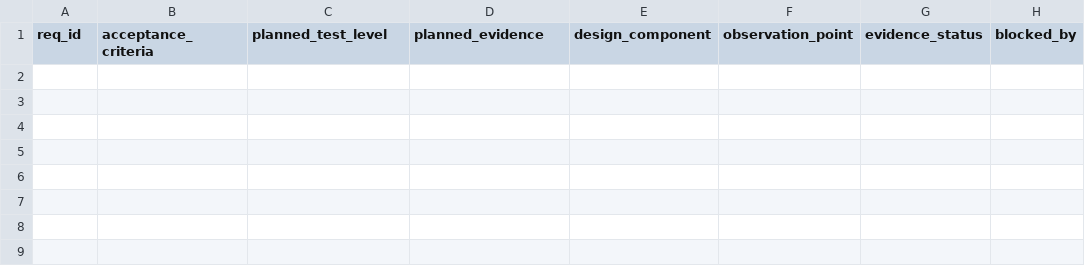
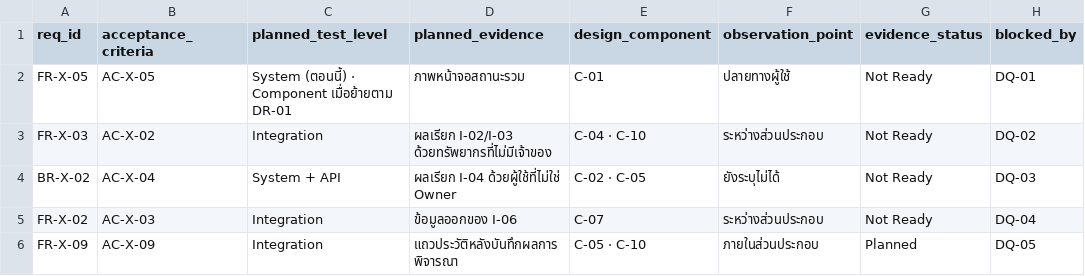
Before and after one commit to Saihakuto/engse601-2569-Ti, a CSV file: WEEKS/week-05/work/rtm-update.csv, drawn as a sheet.

```diff
--- a/WEEKS/week-05/work/rtm-update.csv
+++ b/WEEKS/week-05/work/rtm-update.csv
@@ -1 +1,6 @@
 req_id,acceptance_criteria,planned_test_level,planned_evidence,design_component,observation_point,evidence_status,blocked_by
+FR-X-05,AC-X-05,System (ตอนนี้) · Component เมื่อย้ายตาม DR-01,ภาพหน้าจอสถานะรวม,C-01,ปลายทางผู้ใช้,Not Ready,DQ-01
+FR-X-03,AC-X-02,Integration,ผลเรียก I-02/I-03 ด้วยทรัพยากรที่ไม่มีเจ้าของ,C-04 · C-10,ระหว่างส่วนประกอบ,Not Ready,DQ-02
+BR-X-02,AC-X-04,System + API,ผลเรียก I-04 ด้วยผู้ใช้ที่ไม่ใช่ Owner,C-02 · C-05,ยังระบุไม่ได้,Not Ready,DQ-03
+FR-X-02,AC-X-03,Integration,ข้อมูลออกของ I-06,C-07,ระหว่างส่วนประกอบ,Not Ready,DQ-04
+FR-X-09,AC-X-09,Integration,แถวประวัติหลังบันทึกผลการพิจารณา,C-05 · C-10,ภายในส่วนประกอบ,Planned,DQ-05
```
Also changed, not shown: WEEKS/week-04/work/03-rtm-lite.csv, WEEKS/week-05/work/design-register.csv, 44 other files.
